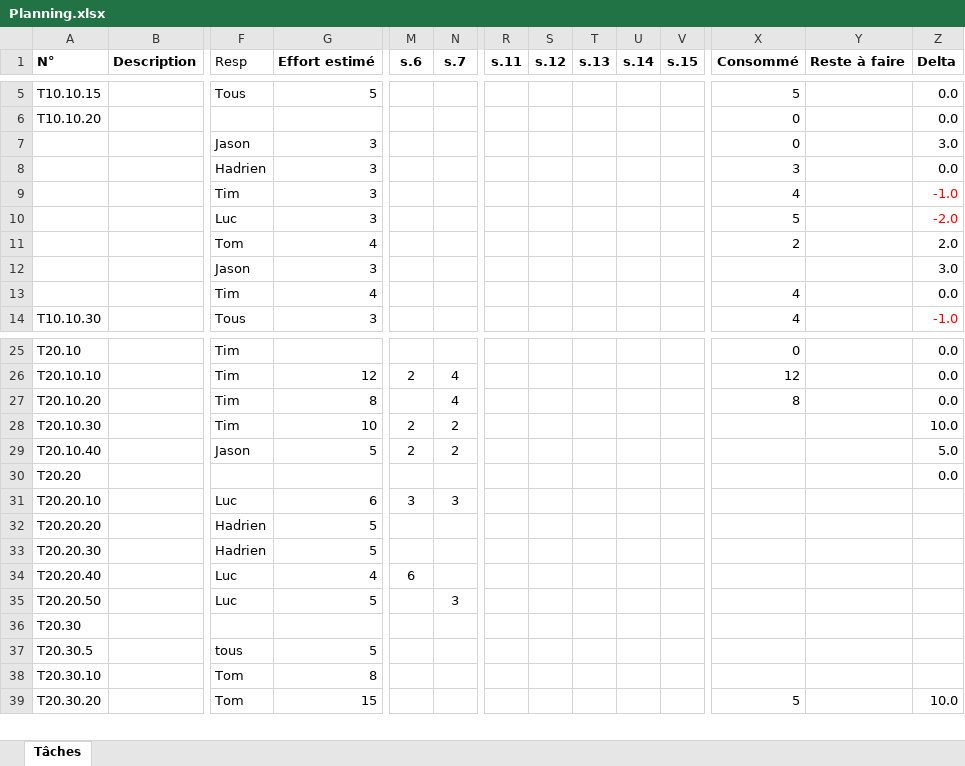
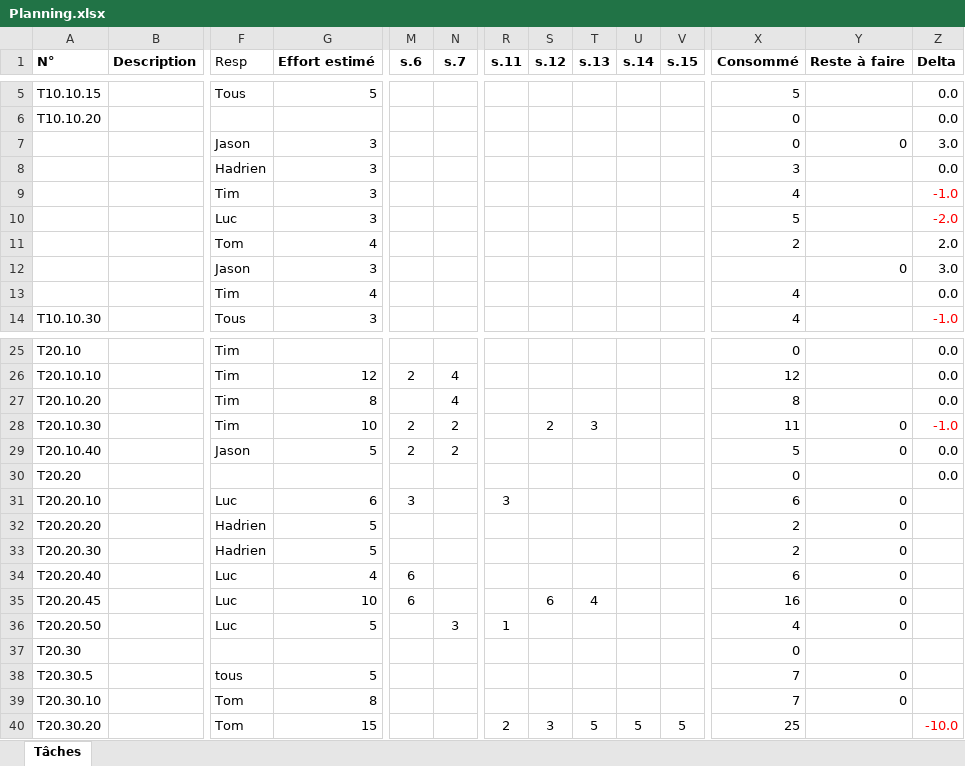
Before and after one commit to tom-berthoud/scanner3d-pmd, an Excel workbook: docs/rapport/assets/Planning.xlsx, sheet Tâches, drawn as a sheet; only a part is shown, gaps mark what is left out; values as stored, in another font and other column widths than the file's, no borders; addresses are those after the commit; rows hold the shown columns only; the diff covers the shown part only; the diff names each change by its address in the sheet, - before the commit and + after, or states it on an @@ line.

```diff
--- a/docs/rapport/assets/Planning.xlsx (sheet Tâches)
+++ b/docs/rapport/assets/Planning.xlsx (sheet Tâches)
-Y7 (Reste à faire): (empty)
+Y7 (Reste à faire): 0
-Y12 (Reste à faire): (empty)
+Y12 (Reste à faire): 0
-S28 (s.12): (empty)
+S28 (s.12): 2
-T28 (s.13): (empty)
+T28 (s.13): 3
-X28 (Consommé): (empty)
+X28 (Consommé): 11
-Y28:Y29 (Reste à faire): (empty)
+Y28:Y29 (Reste à faire): 0
-Z28 (Delta): 10.0
+Z28 (Delta): -1.0
-Z28 text colour: black
+Z28 text colour: #FF0000
-X29 (Consommé): (empty)
+X29 (Consommé): 5
-Z29 (Delta): 5.0
+Z29 (Delta): 0.0
-X30 (Consommé): (empty)
+X30 (Consommé): 0
-N31 (s.7): 3
+N31 (s.7): (empty)
-R31 (s.11): (empty)
+R31 (s.11): 3
-X31 (Consommé): (empty)
+X31 (Consommé): 6
-Y31:Y34 (Reste à faire): (empty)
+Y31:Y34 (Reste à faire): 0
-X32:X33 (Consommé): (empty)
+X32:X33 (Consommé): 2
-X34 (Consommé): (empty)
+X34 (Consommé): 6
+row 35: T20.20.45 |  | Luc | 10 | 6 |  |  | 6 | 4 |  |  | 16 | 0
-R36 (s.11): (empty)
+R36 (s.11): 1
-X36 (Consommé): (empty)
+X36 (Consommé): 4
-Y36 (Reste à faire): (empty)
+Y36 (Reste à faire): 0
-X37 (Consommé): (empty)
+X37 (Consommé): 0
-X38:X39 (Consommé): (empty)
+X38:X39 (Consommé): 7
-Y38:Y39 (Reste à faire): (empty)
+Y38:Y39 (Reste à faire): 0
-R40 (s.11): (empty)
+R40 (s.11): 2
-S40 (s.12): (empty)
+S40 (s.12): 3
-T40 (s.13): (empty)
+T40 (s.13): 5
-U40 (s.14): (empty)
+U40 (s.14): 5
-V40 (s.15): (empty)
+V40 (s.15): 5
-X40 (Consommé): 5
+X40 (Consommé): 25
-Z40 (Delta): 10.0
+Z40 (Delta): -10.0
-Z40 text colour: black
+Z40 text colour: #FF0000
```
Also changed, not shown: 4 added rows, 3 removed rows, 65 edited cells and cell formats elsewhere in this sheet, formulas that keep their value, 21 other files.
